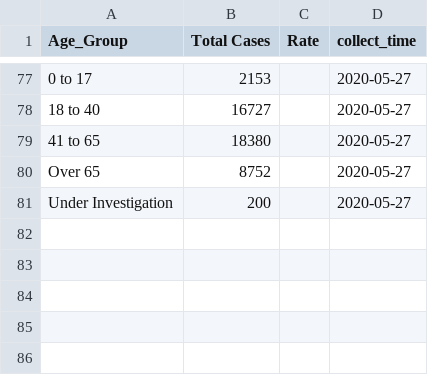
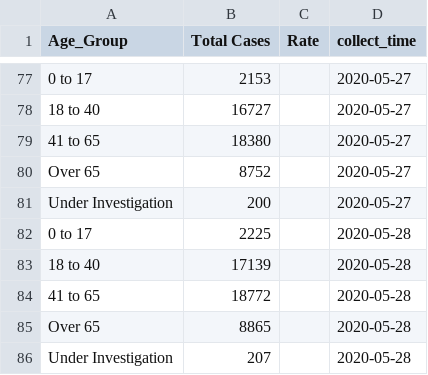
Before and after one commit to GRMDS/2020Covid19_challenge, a CSV file: LA_County_Public_Health/LA_county_cases_summary/Age_group.csv, drawn as a sheet; only a part is shown, gaps mark what is left out; the diff names each change by its address in the sheet, - before the commit and + after, or states it on an @@ line.

```diff
--- a/LA_County_Public_Health/LA_county_cases_summary/Age_group.csv
+++ b/LA_County_Public_Health/LA_county_cases_summary/Age_group.csv
+row 82: 0 to 17 | 2225 |  | 2020-05-28
+row 83: 18 to 40 | 17139 |  | 2020-05-28
+row 84: 41 to 65 | 18772 |  | 2020-05-28
+row 85: Over 65 | 8865 |  | 2020-05-28
+row 86: Under Investigation | 207 |  | 2020-05-28
```
Also changed, not shown: LA_County_Public_Health/LA_county_cases_summary/Deaths.csv, LA_County_Public_Health/LA_county_cases_summary/Deaths_Ethnicity.csv, 8 other files.
